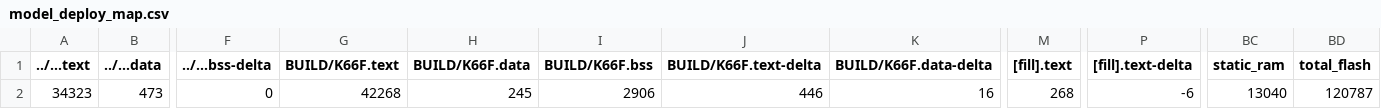
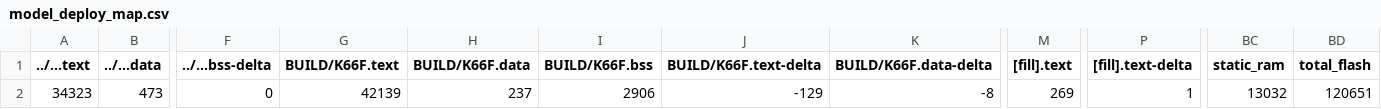
Before and after one commit to Softiet/mbed7, a CSV file: src/model_deploy/BUILD/K66F/GCC_ARM-TFLITE/model_deploy_map.csv, drawn as a sheet; only a part is shown, gaps mark what is left out; the diff names each change by its address in the sheet, - before the commit and + after, or states it on an @@ line.

```diff
--- a/src/model_deploy/BUILD/K66F/GCC_ARM-TFLITE/model_deploy_map.csv
+++ b/src/model_deploy/BUILD/K66F/GCC_ARM-TFLITE/model_deploy_map.csv
-G2 (BUILD/K66F.text): 42268
+G2 (BUILD/K66F.text): 42139
-H2 (BUILD/K66F.data): 245
+H2 (BUILD/K66F.data): 237
-J2 (BUILD/K66F.text-delta): 446
+J2 (BUILD/K66F.text-delta): -129
-K2 (BUILD/K66F.data-delta): 16
+K2 (BUILD/K66F.data-delta): -8
-M2 ([fill].text): 268
+M2 ([fill].text): 269
-P2 ([fill].text-delta): -6
+P2 ([fill].text-delta): 1
-BC2 (static_ram): 13040
+BC2 (static_ram): 13032
-BD2 (total_flash): 120787
+BD2 (total_flash): 120651
```
Also changed, not shown: 16 other files.
